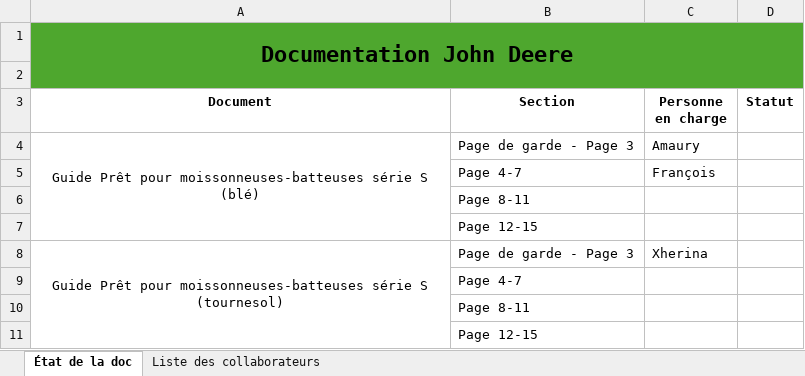
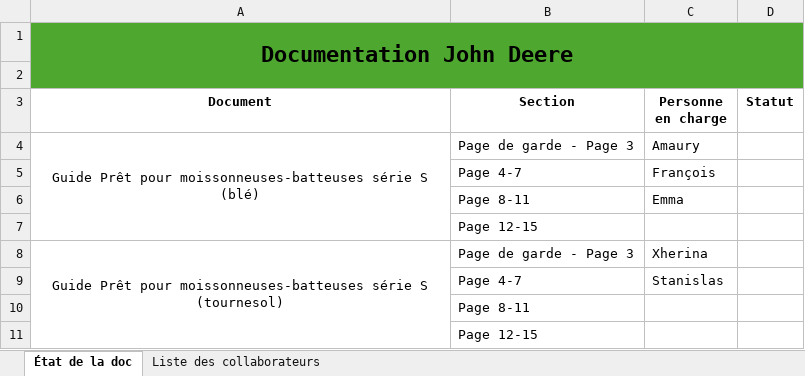
Before and after one commit to SamuelBarbier/R2, an Excel workbook: Avancée du projet.xlsx, sheet État de la doc, drawn as a sheet; values as stored, in another font and other column widths than the file's, no borders; the diff names each change by its address in the sheet, - before the commit and + after, or states it on an @@ line.

Commit message:
Modification tableau excel

```diff
--- a/Avancée du projet.xlsx (sheet État de la doc)
+++ b/Avancée du projet.xlsx (sheet État de la doc)
-C6 (Personne en charge): (empty)
+C6 (Personne en charge): Emma
-C9 (Personne en charge): (empty)
+C9 (Personne en charge): Stanislas
```
